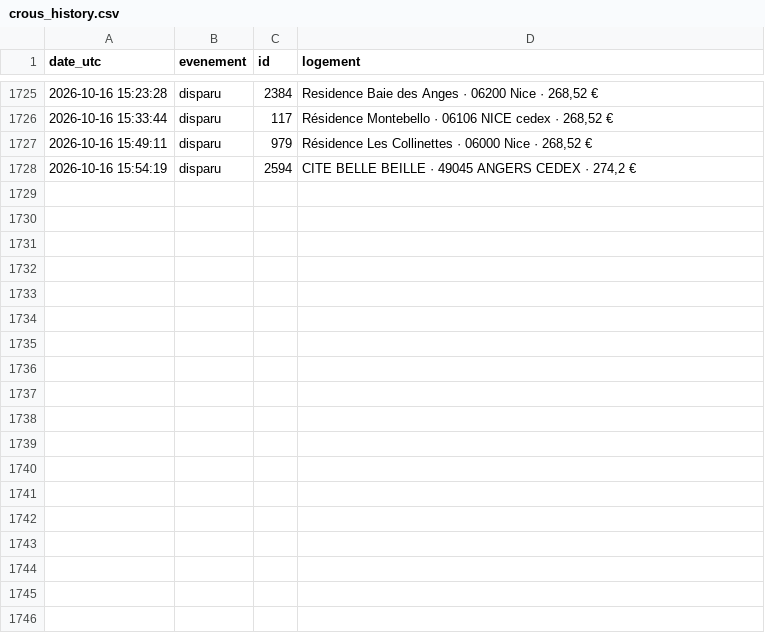
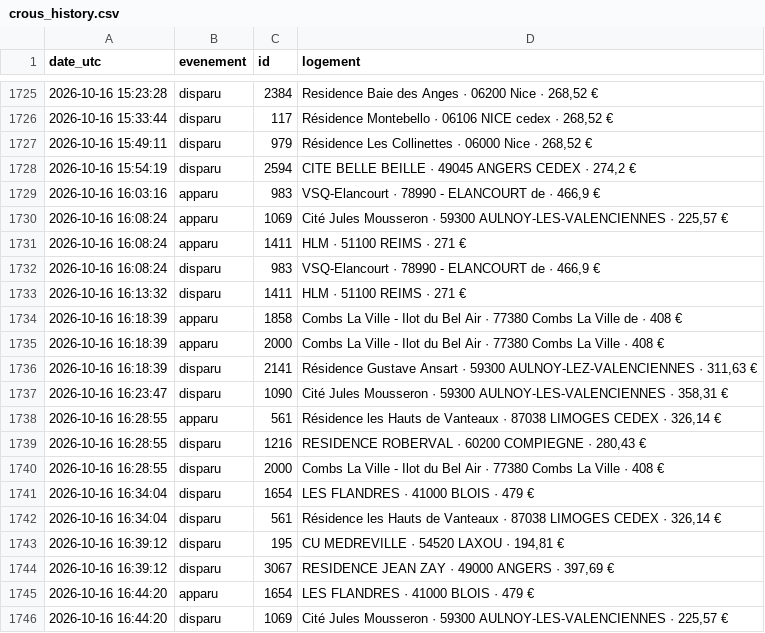
Before and after one commit to omaraitlhouss/crous-watcher, a CSV file: crous_history.csv, drawn as a sheet; only a part is shown, gaps mark what is left out; the diff names each change by its address in the sheet, - before the commit and + after, or states it on an @@ line.

Commit message:
Historique CROUS 2026-10-16 16:53

```diff
--- a/crous_history.csv
+++ b/crous_history.csv
+row 1729: 2026-10-16 16:03:16 | apparu | 983 | VSQ-Elancourt · 78990 - ELANCOURT de · 466,9 €
+row 1730: 2026-10-16 16:08:24 | apparu | 1069 | Cité Jules Mousseron · 59300 AULNOY-LES-VALENCIENNES · 225,57 €
+row 1731: 2026-10-16 16:08:24 | apparu | 1411 | HLM · 51100 REIMS · 271 €
+row 1732: 2026-10-16 16:08:24 | disparu | 983 | VSQ-Elancourt · 78990 - ELANCOURT de · 466,9 €
+row 1733: 2026-10-16 16:13:32 | disparu | 1411 | HLM · 51100 REIMS · 271 €
+row 1734: 2026-10-16 16:18:39 | apparu | 1858 | Combs La Ville - Ilot du Bel Air · 77380 Combs La Ville de · 408 €
+row 1735: 2026-10-16 16:18:39 | apparu | 2000 | Combs La Ville - Ilot du Bel Air · 77380 Combs La Ville · 408 €
+row 1736: 2026-10-16 16:18:39 | disparu | 2141 | Résidence Gustave Ansart · 59300 AULNOY-LEZ-VALENCIENNES · 311,63 €
+row 1737: 2026-10-16 16:23:47 | disparu | 1090 | Cité Jules Mousseron · 59300 AULNOY-LES-VALENCIENNES · 358,31 €
+row 1738: 2026-10-16 16:28:55 | apparu | 561 | Résidence les Hauts de Vanteaux · 87038 LIMOGES CEDEX · 326,14 €
+row 1739: 2026-10-16 16:28:55 | disparu | 1216 | RESIDENCE ROBERVAL · 60200 COMPIEGNE · 280,43 €
+row 1740: 2026-10-16 16:28:55 | disparu | 2000 | Combs La Ville - Ilot du Bel Air · 77380 Combs La Ville · 408 €
+row 1741: 2026-10-16 16:34:04 | disparu | 1654 | LES FLANDRES · 41000 BLOIS · 479 €
+row 1742: 2026-10-16 16:34:04 | disparu | 561 | Résidence les Hauts de Vanteaux · 87038 LIMOGES CEDEX · 326,14 €
+row 1743: 2026-10-16 16:39:12 | disparu | 195 | CU MEDREVILLE · 54520 LAXOU · 194,81 €
+row 1744: 2026-10-16 16:39:12 | disparu | 3067 | RESIDENCE JEAN ZAY · 49000 ANGERS · 397,69 €
+row 1745: 2026-10-16 16:44:20 | apparu | 1654 | LES FLANDRES · 41000 BLOIS · 479 €
+row 1746: 2026-10-16 16:44:20 | disparu | 1069 | Cité Jules Mousseron · 59300 AULNOY-LES-VALENCIENNES · 225,57 €
```
